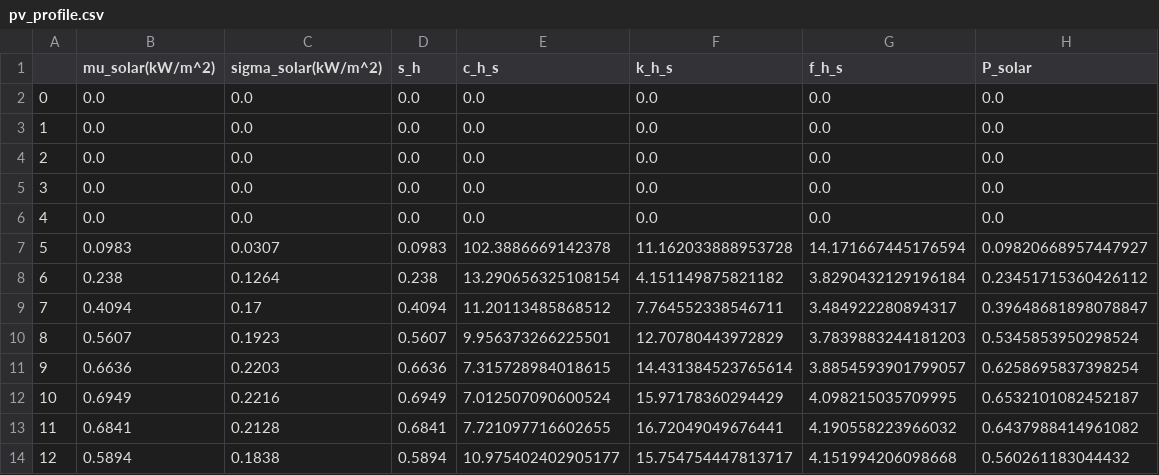
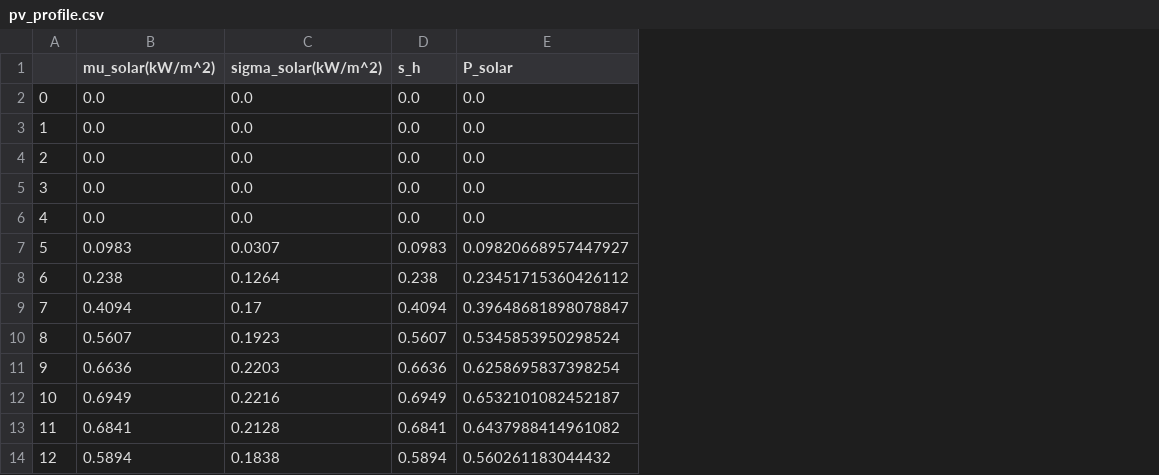
Before and after one commit to hexen4/powersystemRL, a CSV file: data/derived/pv_profile.csv, drawn as a sheet; only a part is shown; the diff names each change by its address in the sheet, - before the commit and + after, or states it on an @@ line.

```diff
--- a/data/derived/pv_profile.csv
+++ b/data/derived/pv_profile.csv
-column E (c_h_s), rows 2-14: 0.0 | 0.0 | 0.0 | 0.0 | 0.0 | 102.3886669142378 | 13.290656325108154 | 11.20113485868512 | 9.956373266225501 | 7.315728984018615 | 7.012507090600524 | 7.721097716602655 | 10.975402402905177
-column F (k_h_s), rows 2-14: 0.0 | 0.0 | 0.0 | 0.0 | 0.0 | 11.162033888953728 | 4.151149875821182 | 7.764552338546711 | 12.70780443972829 | 14.431384523765614 | 15.97178360294429 | 16.72049049676441 | 15.754754447813717
-column G (f_h_s), rows 2-14: 0.0 | 0.0 | 0.0 | 0.0 | 0.0 | 14.171667445176594 | 3.8290432129196184 | 3.484922280894317 | 3.7839883244181203 | 3.8854593901799057 | 4.098215035709995 | 4.190558223966032 | 4.151994206098668
```
Also changed, not shown: data/derived/load_profile.csv, data/derived/normalised.csv, 14 other files.
